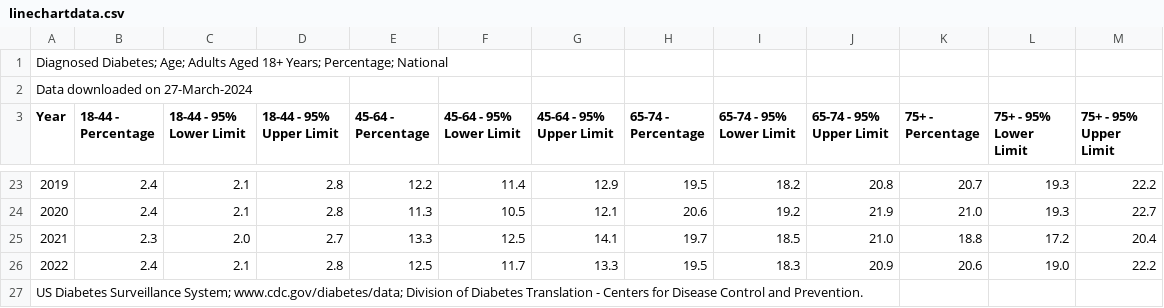
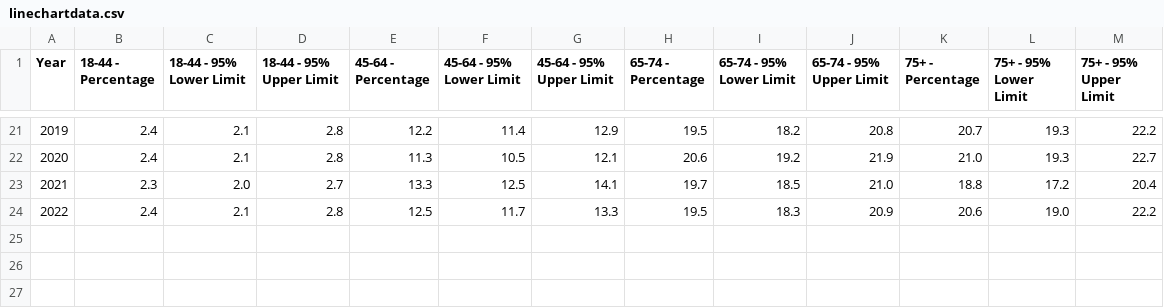
Before and after one commit to EricLYao/Diabetes-A.P.T, a CSV file: finalprojdata/linechartdata.csv, drawn as a sheet; only a part is shown, gaps mark what is left out; the diff names each change by its address in the sheet, - before the commit and + after, or states it on an @@ line.

```diff
--- a/finalprojdata/linechartdata.csv
+++ b/finalprojdata/linechartdata.csv
-row 1: Diagnosed Diabetes; Age; Adults Aged 18+ Years; Percentage; National
-row 2: Data downloaded on 27-March-2024
-row 27: US Diabetes Surveillance System; www.cdc.gov/diabetes/data; Division of Diabetes Translation - Centers for Disease Control and Prevention.
```
Also changed, not shown: finalprojdata/geomapdata.csv, finalprojdata/slopegraphdata.csv.
